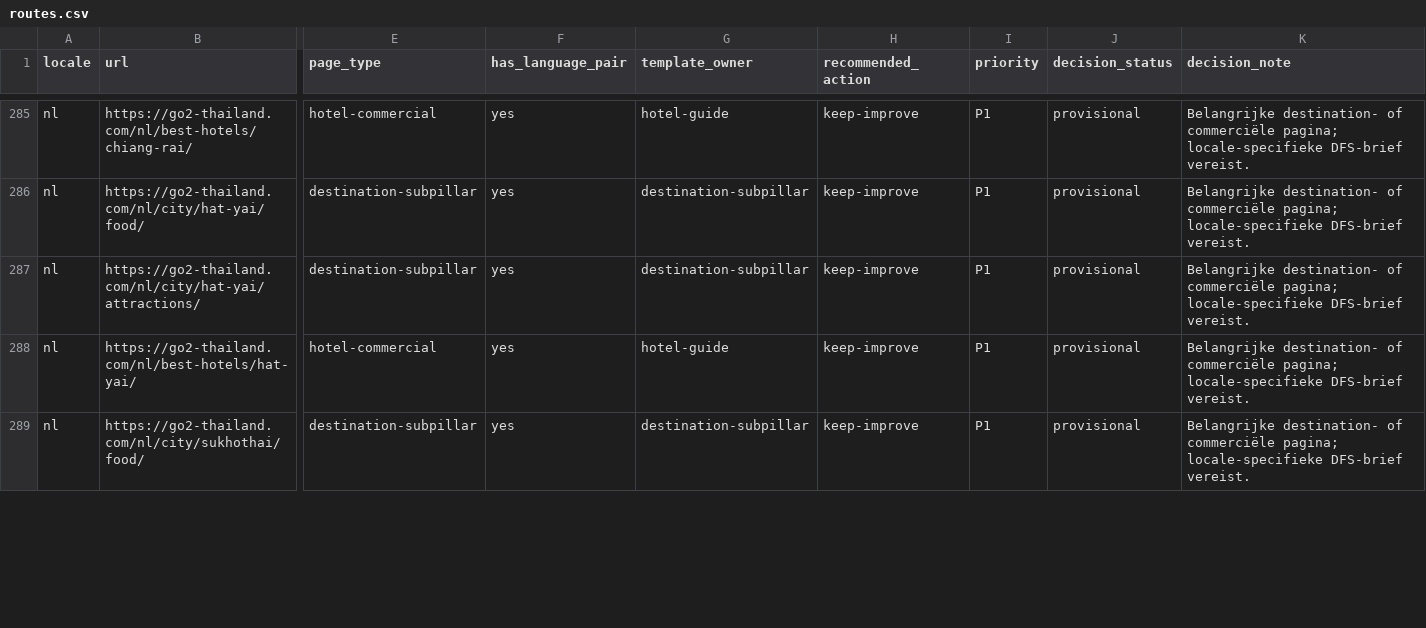
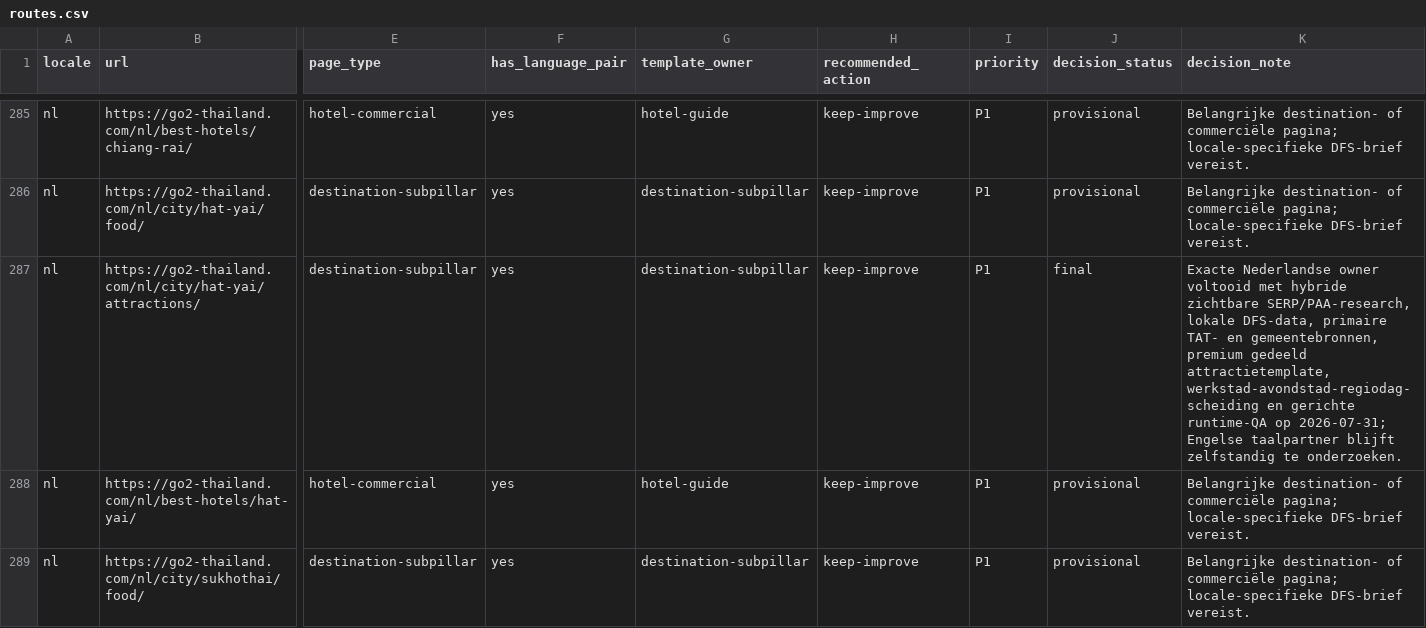
Before and after one commit to MarvinNL046/go2thailand.com, a CSV file: seo/inventory/routes.csv, drawn as a sheet; only a part is shown, gaps mark what is left out; the diff names each change by its address in the sheet, - before the commit and + after, or states it on an @@ line.

```diff
--- a/seo/inventory/routes.csv
+++ b/seo/inventory/routes.csv
-J287 (decision_status): provisional
+J287 (decision_status): final
-K287 (decision_note): Belangrijke destination- of commerciële pagina; locale-specifieke DFS-brief vereist.
+K287 (decision_note): Exacte Nederlandse owner voltooid met hybride zichtbare SERP/PAA-research, lokale DFS-data, primaire TAT- en gemeentebronnen, premium gedeeld attractietemplate, werkstad-avondstad-regiodag-scheiding en gerichte runtime-QA op 2026-07-31; Engelse taalpartner blijft zelfstandig te onderzoeken.
```
Also changed, not shown: seo/keywords-nl.csv, 4 other files.
